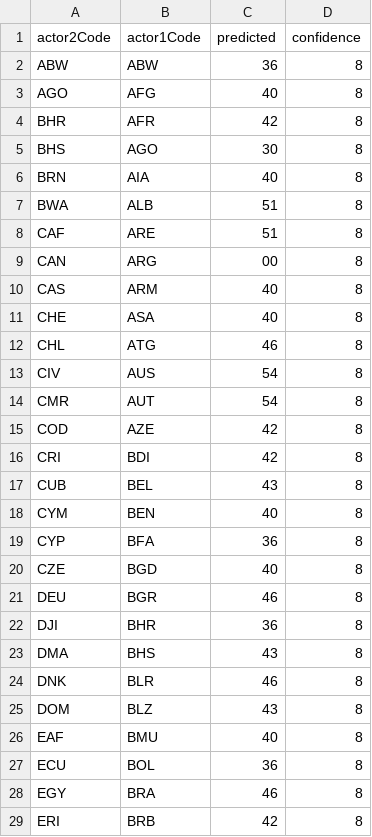
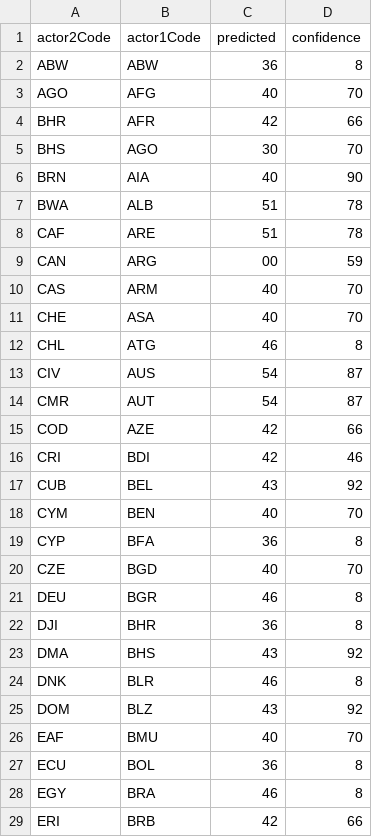
Before and after one commit to mpiccirilli/UNDP-BCPR-Project, a CSV file: actorsMap/faux.csv, drawn as a sheet; only a part is shown; the diff covers the shown part only.

```diff
--- a/actorsMap/faux.csv
+++ b/actorsMap/faux.csv
@@ -2,28 +2,28 @@
 "ABW","ABW",36,8
-"AGO","AFG",40,8
-"BHR","AFR",42,8
-"BHS","AGO",30,8
-"BRN","AIA",40,8
-"BWA","ALB",51,8
-"CAF","ARE",51,8
-"CAN","ARG",00,8
-"CAS","ARM",40,8
-"CHE","ASA",40,8
+"AGO","AFG",40,70
+"BHR","AFR",42,66
+"BHS","AGO",30,70
+"BRN","AIA",40,90
+"BWA","ALB",51,78
+"CAF","ARE",51,78
+"CAN","ARG",00,59
+"CAS","ARM",40,70
+"CHE","ASA",40,70
 "CHL","ATG",46,8
-"CIV","AUS",54,8
-"CMR","AUT",54,8
-"COD","AZE",42,8
-"CRI","BDI",42,8
-"CUB","BEL",43,8
-"CYM","BEN",40,8
+"CIV","AUS",54,87
+"CMR","AUT",54,87
+"COD","AZE",42,66
+"CRI","BDI",42,46
+"CUB","BEL",43,92
+"CYM","BEN",40,70
 "CYP","BFA",36,8
-"CZE","BGD",40,8
+"CZE","BGD",40,70
 "DEU","BGR",46,8
 "DJI","BHR",36,8
-"DMA","BHS",43,8
+"DMA","BHS",43,92
 "DNK","BLR",46,8
-"DOM","BLZ",43,8
-"EAF","BMU",40,8
+"DOM","BLZ",43,92
+"EAF","BMU",40,70
 "ECU","BOL",36,8
 "EGY","BRA",46,8
-"ERI","BRB",42,8
+"ERI","BRB",42,66
```
Also changed, not shown: 63 edited cells elsewhere in this file, 3 other files.
